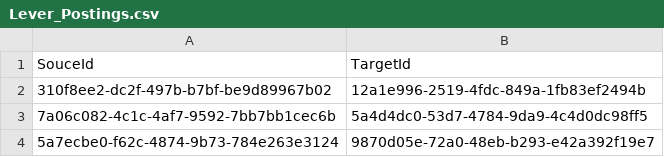
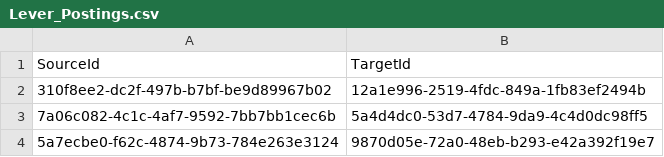
Before and after one commit to behlaman/lever2lever, a CSV file: mapping/Lever_Postings.csv, drawn as a sheet; only a part is shown.

```diff
--- a/mapping/Lever_Postings.csv
+++ b/mapping/Lever_Postings.csv
@@ -1,2 +1,2 @@
-SouceId,TargetId
+SourceId,TargetId
 310f8ee2-dc2f-497b-b7bf-be9d89967b02,12a1e996-2519-4fdc-849a-1fb83ef2494b
```
Also changed, not shown: 11 other files.
